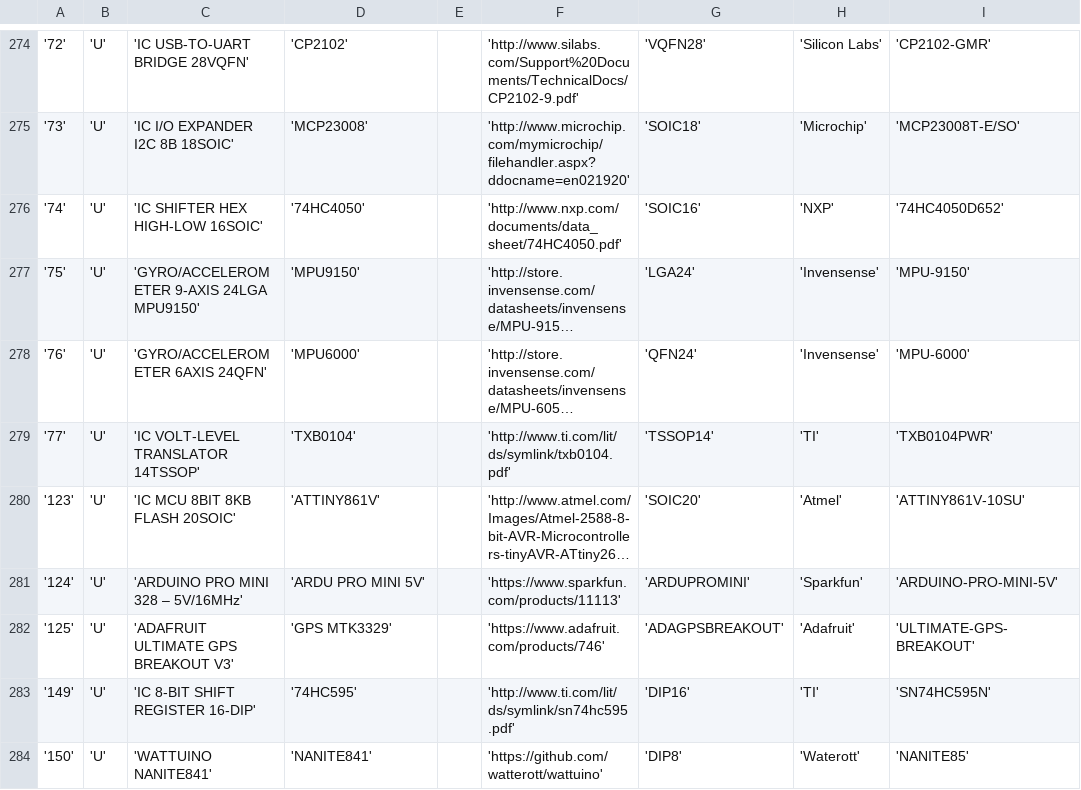
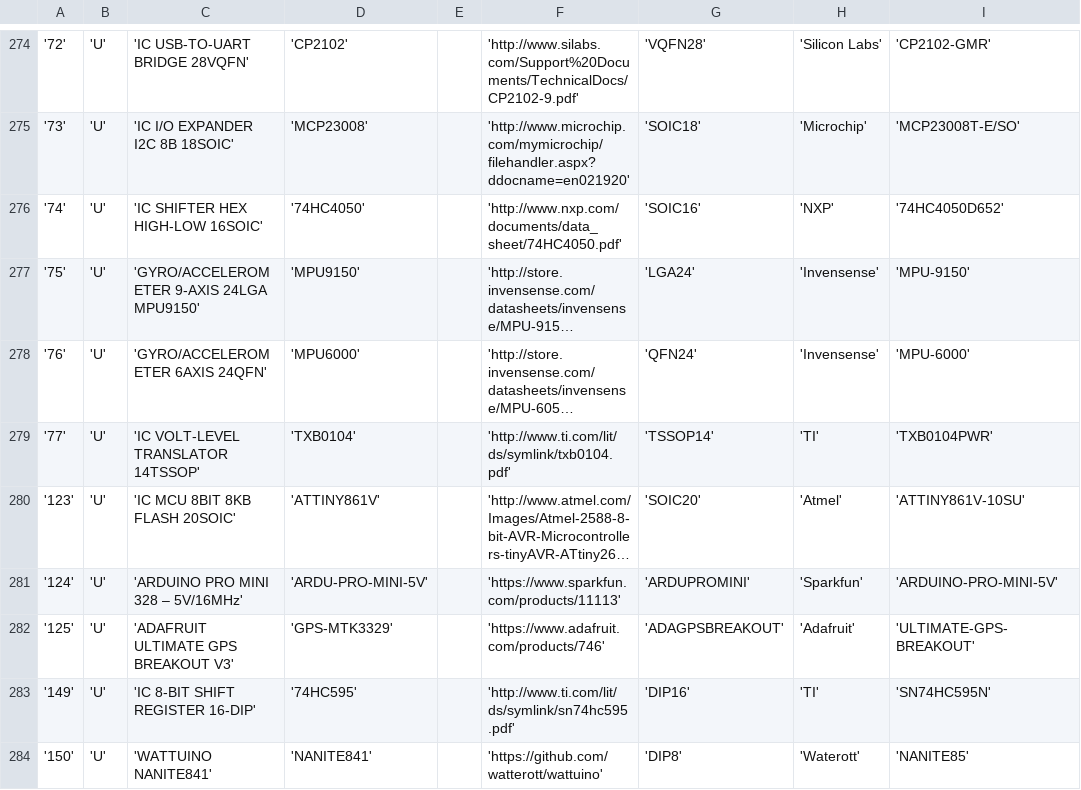
Before and after one commit to pdp7/wickerlib, a CSV file: development/inventory.csv, drawn as a sheet; only a part is shown, gaps mark what is left out; long unchanged cells end in …; the diff covers the shown part only; the diff names each change by its address in the sheet, - before the commit and + after, or states it on an @@ line.

```diff
--- a/development/inventory.csv
+++ b/development/inventory.csv
-D281: 'ARDU PRO MINI 5V'
+D281: 'ARDU-PRO-MINI-5V'
-D282: 'GPS MTK3329'
+D282: 'GPS-MTK3329'
```
Also changed, not shown: 7 edited cells elsewhere in this file, 8 other files.
